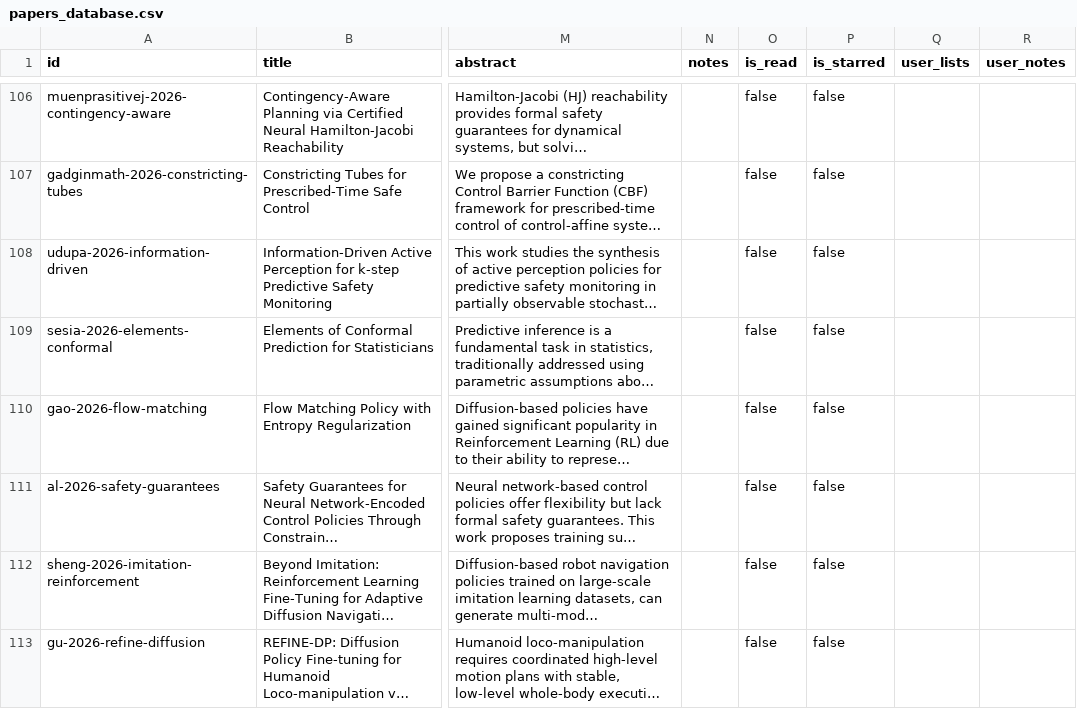
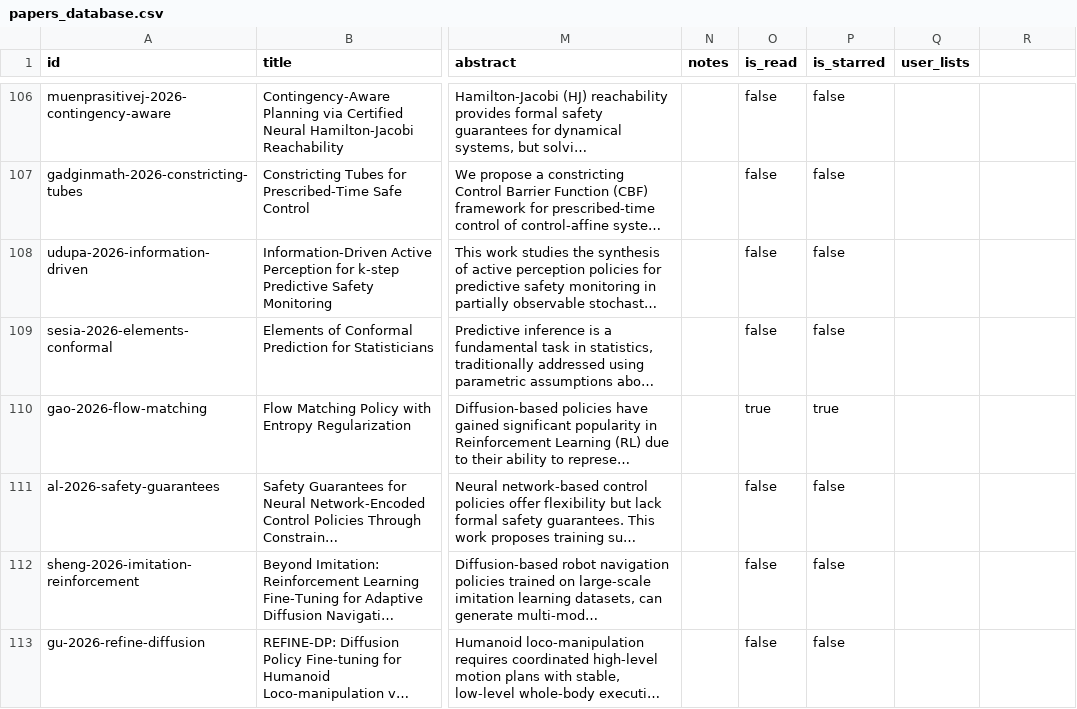
Before and after one commit to sumanth-tangirala/ScholarDashboard, a CSV file: papers_database.csv, drawn as a sheet; only a part is shown, gaps mark what is left out; long unchanged cells end in …; the diff names each change by its address in the sheet, - before the commit and + after, or states it on an @@ line.

Commit message:
Update papers_database.csv from dashboard

```diff
--- a/papers_database.csv
+++ b/papers_database.csv
-R1: user_notes
+R1: (empty)
-O110 (is_read): false
+O110 (is_read): true
-P110 (is_starred): false
+P110 (is_starred): true
```
